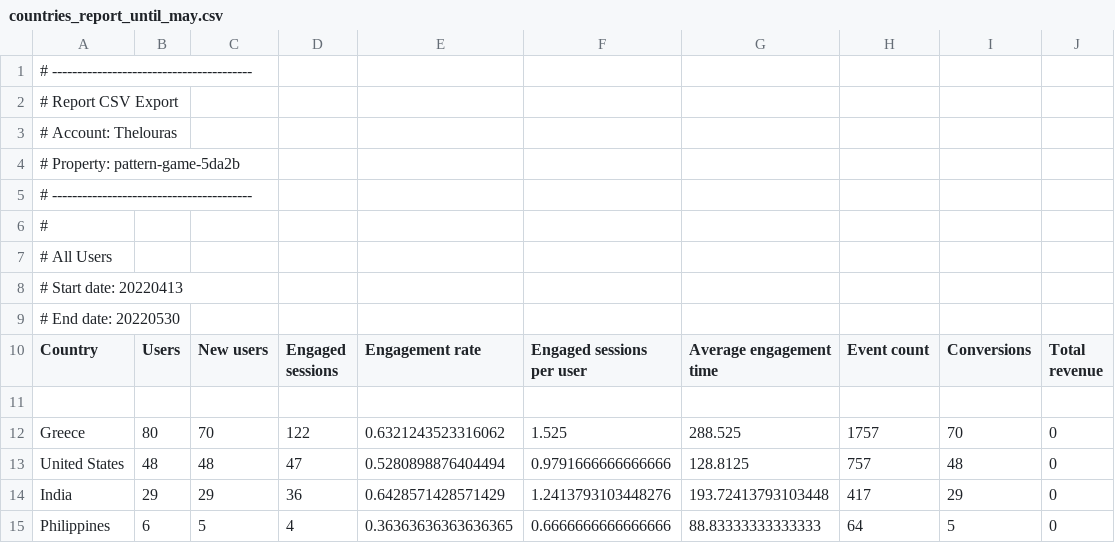
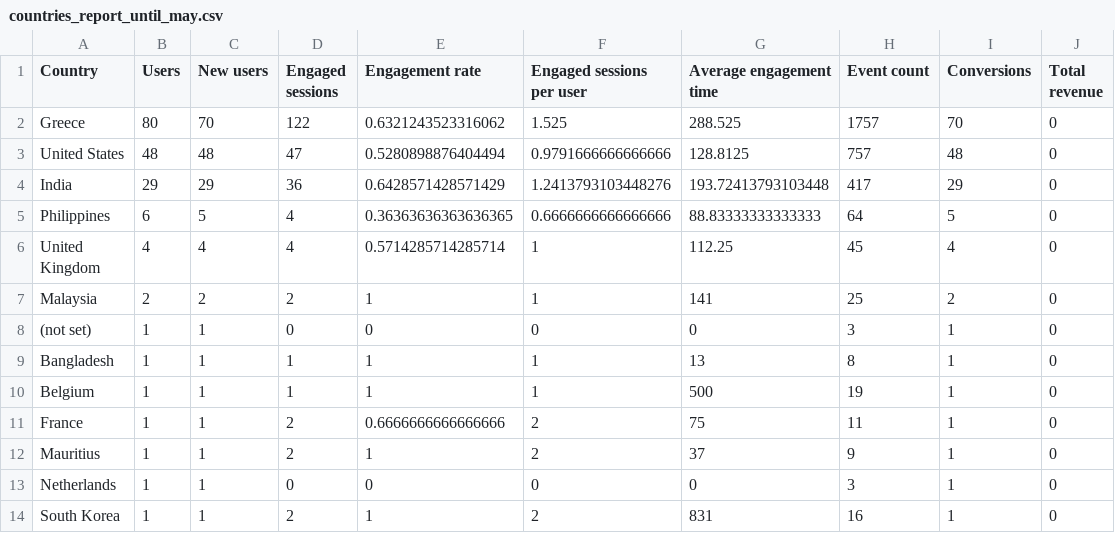
Before and after one commit to Thelouras58/PatternLock-BrainGames-Documentation, a CSV file: analytics_reports/countries_report_until_may.csv, drawn as a sheet; only a part is shown; the shorter side is filled out with more unchanged rows.

Commit message:
Update countries_report_until_may.csv

```diff
--- a/analytics_reports/countries_report_until_may.csv
+++ b/analytics_reports/countries_report_until_may.csv
@@ -1,12 +1,2 @@
-# ----------------------------------------
-# Report CSV Export
-# Account: Thelouras
-# Property: pattern-game-5da2b
-# ----------------------------------------
-#
-# All Users
-# Start date: 20220413
-# End date: 20220530
 Country,Users,New users,Engaged sessions,Engagement rate,Engaged sessions per user,Average engagement time,Event count,Conversions,Total revenue
-
 Greece,80,70,122,0.6321243523316062,1.525,288.525,1757,70,0
```
